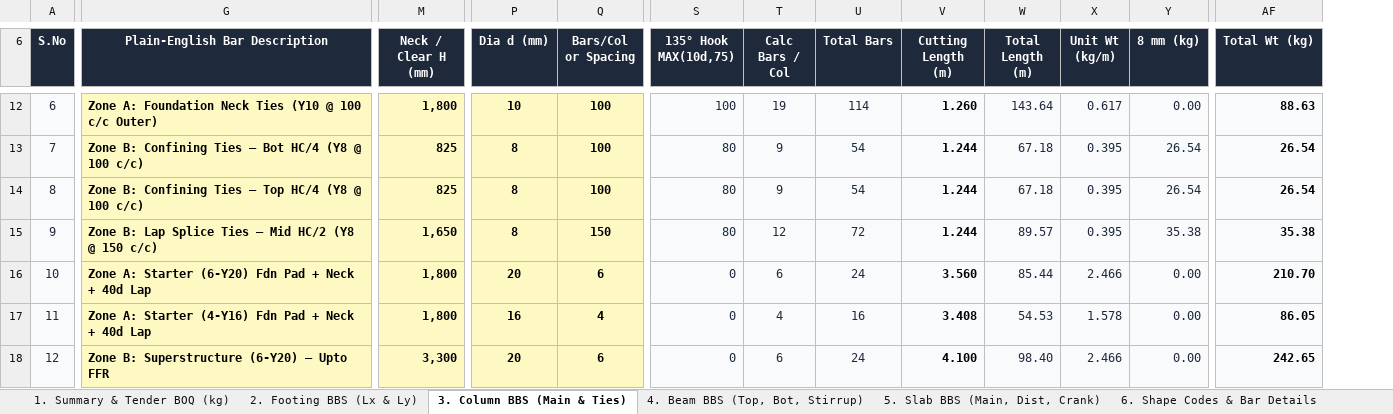
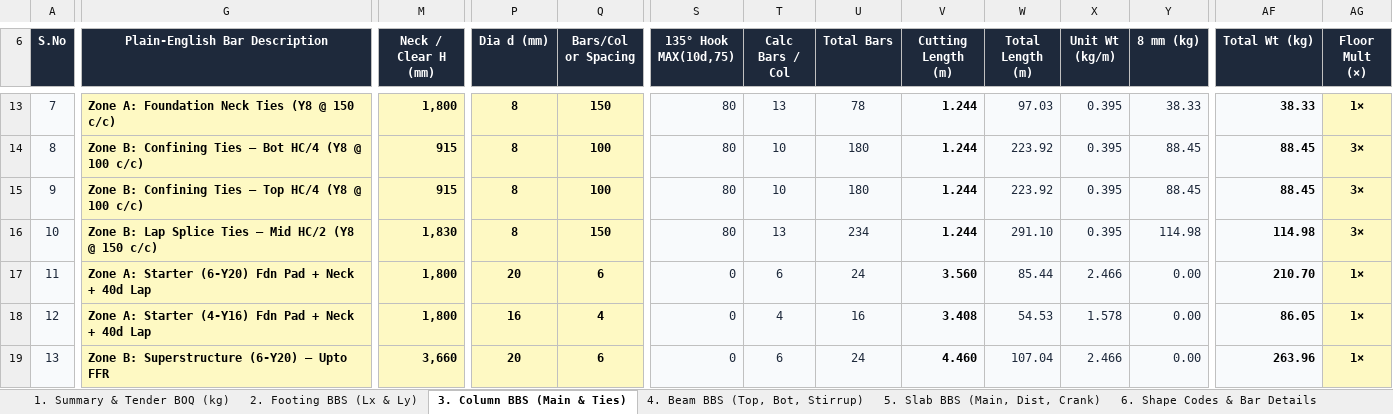
Before and after one commit to ragegokul75-a11y/Auto-BOQ2D, an Excel workbook: Bar_Bending_Schedule_Footing_Column_Beam_Slab.xlsx, sheet 3. Column BBS (Main & Ties), drawn as a sheet; only a part is shown, gaps mark what is left out; values as stored, in another font and other column widths than the file's, no borders; charts and pictures not drawn; addresses are those after the commit; the diff covers the shown part only; the diff names each change by its address in the sheet, - before the commit and + after, or states it on an @@ line.

Commit message:
Add Floor Multiplier (Col AG / 3x G+2), HC=3660mm, Zone A Ring (Y10@100) + Neck (Y8@150)

```diff
--- a/Bar_Bending_Schedule_Footing_Column_Beam_Slab.xlsx (sheet 3. Column BBS (Main & Ties))
+++ b/Bar_Bending_Schedule_Footing_Column_Beam_Slab.xlsx (sheet 3. Column BBS (Main & Ties))
+column AG (Floor Mult (×)), rows 13-19: 1× | 3× | 3× | 3× | 1× | 1× | 1×
@@ column A (S.No) renumbered between rows 4 and 103 @@
-G13 (Plain-English Bar Description): …Neck Ties (Y10 @ 100 c/c Outer)
+G13 (Plain-English Bar Description): …Neck Ties (Y8 @ 150 c/c)
-P13 (Dia d (mm)): 10
+P13 (Dia d (mm)): 8
-Q13 (Bars/Col or Spacing): 100
+Q13 (Bars/Col or Spacing): 150
-S13 (135° Hook MAX(10d,75)): 100
+S13 (135° Hook MAX(10d,75)): 80
-T13 (Calc Bars / Col): 19
+T13 (Calc Bars / Col): 13
-U13 (Total Bars): 114
+U13 (Total Bars): 78
-V13 (Cutting Length (m)): 1.260
+V13 (Cutting Length (m)): 1.244
-W13 (Total Length (m)): 143.64
+W13 (Total Length (m)): 97.03
-X13 (Unit Wt (kg/m)): 0.617
+X13 (Unit Wt (kg/m)): 0.395
-Y13 (8 mm (kg)): 0.00
+Y13 (8 mm (kg)): 38.33
-AF13 (Total Wt (kg)): 88.63
+AF13 (Total Wt (kg)): 38.33
-M14:M15 (Neck / Clear H (mm)): 825
+M14:M15 (Neck / Clear H (mm)): 915
-T14:T15 (Calc Bars / Col): 9
+T14:T15 (Calc Bars / Col): 10
-U14:U15 (Total Bars): 54
+U14:U15 (Total Bars): 180
-W14:W15 (Total Length (m)): 67.18
+W14:W15 (Total Length (m)): 223.92
-Y14:Y15 (8 mm (kg)): 26.54
+Y14:Y15 (8 mm (kg)): 88.45
-AF14:AF15 (Total Wt (kg)): 26.54
+AF14:AF15 (Total Wt (kg)): 88.45
-M16 (Neck / Clear H (mm)): 1,650
+M16 (Neck / Clear H (mm)): 1,830
-T16 (Calc Bars / Col): 12
+T16 (Calc Bars / Col): 13
-U16 (Total Bars): 72
+U16 (Total Bars): 234
-W16 (Total Length (m)): 89.57
+W16 (Total Length (m)): 291.10
-Y16 (8 mm (kg)): 35.38
+Y16 (8 mm (kg)): 114.98
-AF16 (Total Wt (kg)): 35.38
+AF16 (Total Wt (kg)): 114.98
-M19 (Neck / Clear H (mm)): 3,300
+M19 (Neck / Clear H (mm)): 3,660
-V19 (Cutting Length (m)): 4.100
+V19 (Cutting Length (m)): 4.460
-W19 (Total Length (m)): 98.40
+W19 (Total Length (m)): 107.04
-AF19 (Total Wt (kg)): 242.65
+AF19 (Total Wt (kg)): 263.96
```
Also changed, not shown: 12 added rows, 1 removed row, 381 edited cells, cell formats and merged cells elsewhere in this sheet, sheet 1. Summary & Tender BOQ (kg), formulas that keep their value, charts or pictures, exports/Bar_Bending_Schedule_Footing_Column_Beam_Slab.xlsx, exports/Column_BBS_Only.xlsx, 8 other files.
